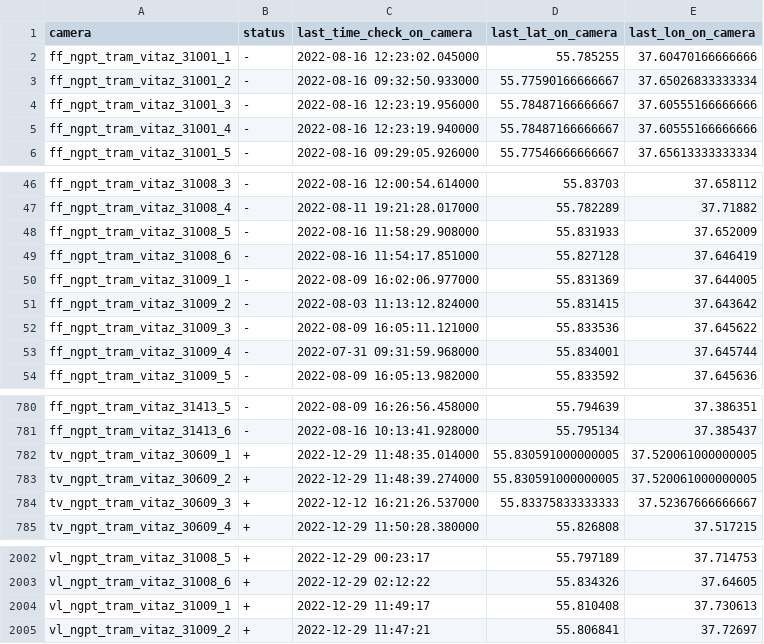
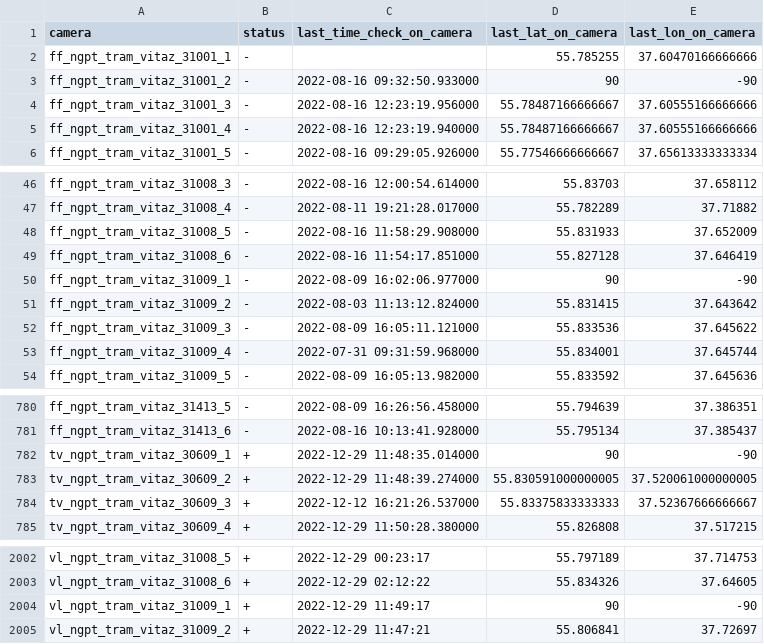
Before and after one commit to UberPipa/Work, a CSV file: VITYAZ/test.csv, drawn as a sheet; only a part is shown, gaps mark what is left out.

```diff
--- a/VITYAZ/test.csv
+++ b/VITYAZ/test.csv
@@ -1,4 +1,4 @@
 camera,status,last_time_check_on_camera,last_lat_on_camera,last_lon_on_camera
-ff_ngpt_tram_vitaz_31001_1,-,2022-08-16 12:23:02.045000,55.785255,37.60470166666666
-ff_ngpt_tram_vitaz_31001_2,-,2022-08-16 09:32:50.933000,55.77590166666667,37.65026833333334
+ff_ngpt_tram_vitaz_31001_1,-,,55.785255,37.60470166666666
+ff_ngpt_tram_vitaz_31001_2,-,2022-08-16 09:32:50.933000,90,-90
 ff_ngpt_tram_vitaz_31001_3,-,2022-08-16 12:23:19.956000,55.78487166666667,37.60555166666666
@@ -49,3 +49,3 @@ ff_ngpt_tram_vitaz_31008_5,-,2022-08-16 11:58:29.908000,55.831933,37.652009
 ff_ngpt_tram_vitaz_31008_6,-,2022-08-16 11:54:17.851000,55.827128,37.646419
-ff_ngpt_tram_vitaz_31009_1,-,2022-08-09 16:02:06.977000,55.831369,37.644005
+ff_ngpt_tram_vitaz_31009_1,-,2022-08-09 16:02:06.977000,90,-90
 ff_ngpt_tram_vitaz_31009_2,-,2022-08-03 11:13:12.824000,55.831415,37.643642
@@ -781,3 +781,3 @@ ff_ngpt_tram_vitaz_31413_5,-,2022-08-09 16:26:56.458000,55.794639,37.386351
 ff_ngpt_tram_vitaz_31413_6,-,2022-08-16 10:13:41.928000,55.795134,37.385437
-tv_ngpt_tram_vitaz_30609_1,+,2022-12-29 11:48:35.014000,55.830591000000005,37.520061000000005
+tv_ngpt_tram_vitaz_30609_1,+,2022-12-29 11:48:35.014000,90,-90
 tv_ngpt_tram_vitaz_30609_2,+,2022-12-29 11:48:39.274000,55.830591000000005,37.520061000000005
@@ -2003,3 +2003,3 @@ vl_ngpt_tram_vitaz_31008_5,+,2022-12-29 00:23:17,55.797189,37.714753
 vl_ngpt_tram_vitaz_31008_6,+,2022-12-29 02:12:22,55.834326,37.64605
-vl_ngpt_tram_vitaz_31009_1,+,2022-12-29 11:49:17,55.810408,37.730613
+vl_ngpt_tram_vitaz_31009_1,+,2022-12-29 11:49:17,90,-90
 vl_ngpt_tram_vitaz_31009_2,+,2022-12-29 11:47:21,55.806841,37.72697
```
Also changed, not shown: 2 other files.
